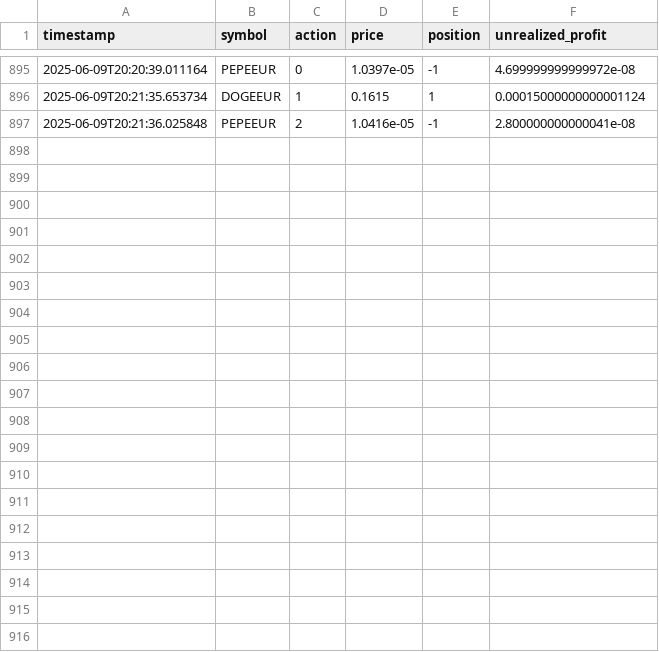
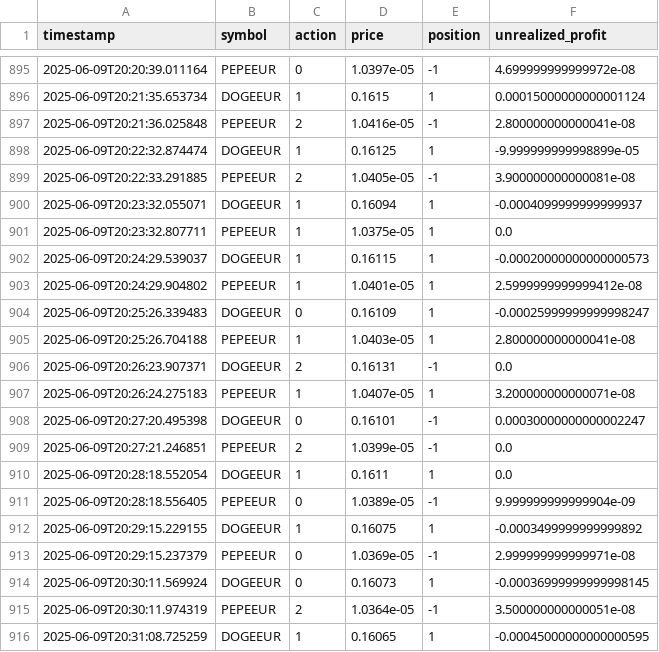
Before and after one commit to gdsanger/rltestbot, a CSV file: mexc/data/live_trades.csv, drawn as a sheet; only a part is shown, gaps mark what is left out; the diff covers the shown part only.

Commit message:
ww

```diff
--- a/mexc/data/live_trades.csv
+++ b/mexc/data/live_trades.csv
@@ -897 +897,20 @@ timestamp,symbol,action,price,position,unrealized_profit
 2025-06-09T20:21:36.025848,PEPEEUR,2,1.0416e-05,-1,2.800000000000041e-08
+2025-06-09T20:22:32.874474,DOGEEUR,1,0.16125,1,-9.999999999998899e-05
+2025-06-09T20:22:33.291885,PEPEEUR,2,1.0405e-05,-1,3.900000000000081e-08
+2025-06-09T20:23:32.055071,DOGEEUR,1,0.16094,1,-0.0004099999999999937
+2025-06-09T20:23:32.807711,PEPEEUR,1,1.0375e-05,1,0.0
+2025-06-09T20:24:29.539037,DOGEEUR,1,0.16115,1,-0.00020000000000000573
+2025-06-09T20:24:29.904802,PEPEEUR,1,1.0401e-05,1,2.5999999999999412e-08
+2025-06-09T20:25:26.339483,DOGEEUR,0,0.16109,1,-0.00025999999999998247
+2025-06-09T20:25:26.704188,PEPEEUR,1,1.0403e-05,1,2.800000000000041e-08
+2025-06-09T20:26:23.907371,DOGEEUR,2,0.16131,-1,0.0
+2025-06-09T20:26:24.275183,PEPEEUR,1,1.0407e-05,1,3.200000000000071e-08
+2025-06-09T20:27:20.495398,DOGEEUR,0,0.16101,-1,0.00030000000000002247
+2025-06-09T20:27:21.246851,PEPEEUR,2,1.0399e-05,-1,0.0
+2025-06-09T20:28:18.552054,DOGEEUR,1,0.1611,1,0.0
+2025-06-09T20:28:18.556405,PEPEEUR,0,1.0389e-05,-1,9.999999999999904e-09
+2025-06-09T20:29:15.229155,DOGEEUR,1,0.16075,1,-0.0003499999999999892
+2025-06-09T20:29:15.237379,PEPEEUR,0,1.0369e-05,-1,2.999999999999971e-08
+2025-06-09T20:30:11.569924,DOGEEUR,0,0.16073,1,-0.00036999999999998145
+2025-06-09T20:30:11.974319,PEPEEUR,2,1.0364e-05,-1,3.500000000000051e-08
+2025-06-09T20:31:08.725259,DOGEEUR,1,0.16065,1,-0.00045000000000000595
```
Also changed, not shown: 11 added rows elsewhere in this file.
